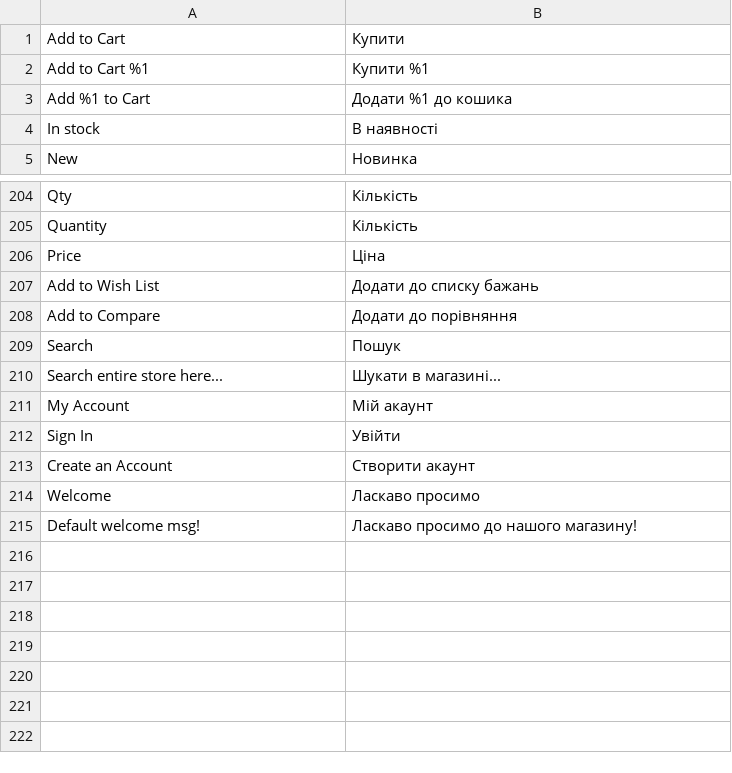
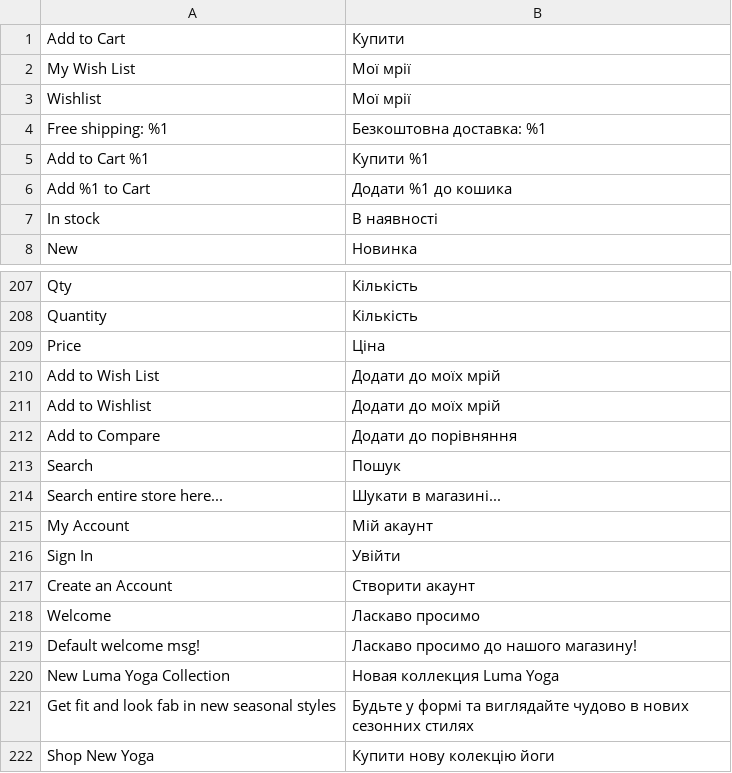
Before and after one commit to victoriakiselova/magento-hyva, a CSV file: app/design/frontend/Victoria-Hyva/hyva/i18n/uk_UA.csv, drawn as a sheet; only a part is shown, gaps mark what is left out.

```diff
--- a/app/design/frontend/Victoria-Hyva/hyva/i18n/uk_UA.csv
+++ b/app/design/frontend/Victoria-Hyva/hyva/i18n/uk_UA.csv
@@ -1,2 +1,5 @@
 "Add to Cart","Купити"
+"My Wish List","Мої мрії"
+"Wishlist","Мої мрії"
+"Free shipping: %1","Безкоштовна доставка: %1"
 "Add to Cart %1","Купити %1"
@@ -206,3 +209,4 @@
 "Price","Ціна"
-"Add to Wish List","Додати до списку бажань"
+"Add to Wish List","Додати до моїх мрій"
+"Add to Wishlist","Додати до моїх мрій"
 "Add to Compare","Додати до порівняння"
@@ -215 +219,4 @@
 "Default welcome msg!","Ласкаво просимо до нашого магазину!"
+"New Luma Yoga Collection","Новая коллекция Luma Yoga"
+"Get fit and look fab in new seasonal styles","Будьте у формі та виглядайте чудово в нових сезонних стилях"
+"Shop New Yoga","Купити нову колекцію йоги"
```
Also changed, not shown: 9 other files.
